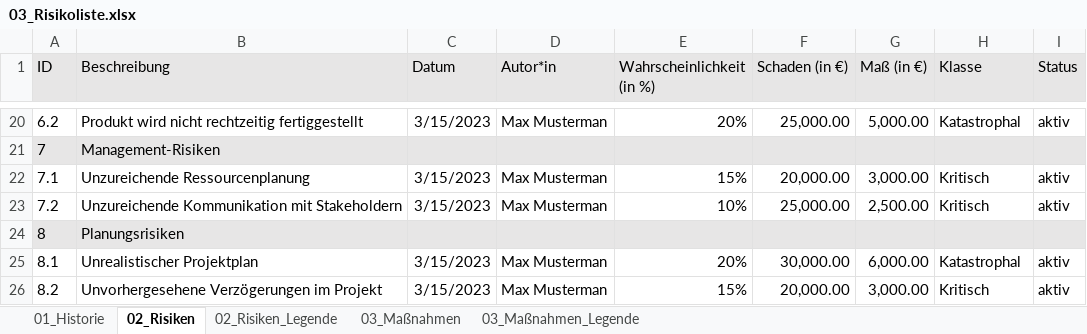
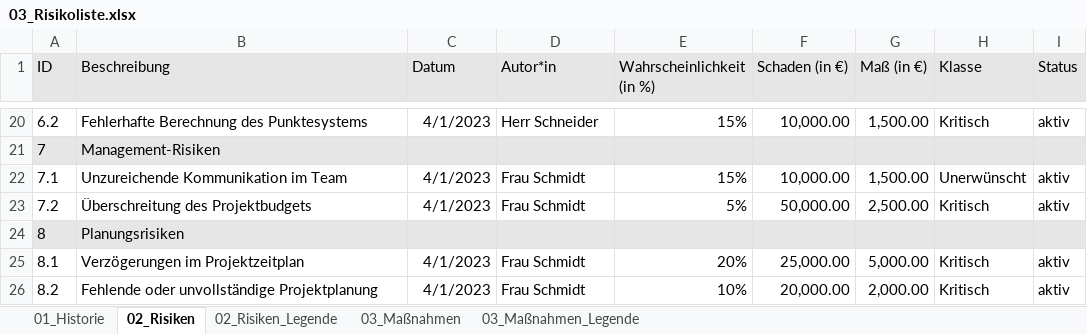
Before and after one commit to Jonas02-83/BAProjekte, an Excel workbook: LeChatProjekt/03_Risikoliste/03_Risikoliste.xlsx, sheet 02_Risiken, drawn as a sheet; only a part is shown, gaps mark what is left out; values as stored, in another font and other column widths than the file's, no borders; the diff covers the shown part only; the diff names each change by its address in the sheet, - before the commit and + after, or states it on an @@ line.

```diff
--- a/LeChatProjekt/03_Risikoliste/03_Risikoliste.xlsx (sheet 02_Risiken)
+++ b/LeChatProjekt/03_Risikoliste/03_Risikoliste.xlsx (sheet 02_Risiken)
-B20 (Beschreibung): Produkt wird nicht rechtzeitig fertiggestellt
+B20 (Beschreibung): Fehlerhafte Berechnung des Punktesystems
-C20 (Datum): 3/15/2023
+C20 (Datum): 4/1/2023
-D20 (Autor*in): Max Musterman
+D20 (Autor*in): Herr Schneider
-E20 (Wahrscheinlichkeit (in %)): 20%
+E20 (Wahrscheinlichkeit (in %)): 15%
-F20 (Schaden (in €)): 25,000.00
+F20 (Schaden (in €)): 10,000.00
-G20 (Maß (in €)): 5,000.00
+G20 (Maß (in €)): 1,500.00
-H20 (Klasse): Katastrophal
+H20 (Klasse): Kritisch
-B22 (Beschreibung): Unzureichende Ressourcenplanung
+B22 (Beschreibung): Unzureichende Kommunikation im Team
-C22:C23 (Datum): 3/15/2023
+C22:C23 (Datum): 4/1/2023
-D22:D23 (Autor*in): Max Musterman
+D22:D23 (Autor*in): Frau Schmidt
-F22 (Schaden (in €)): 20,000.00
+F22 (Schaden (in €)): 10,000.00
-G22 (Maß (in €)): 3,000.00
+G22 (Maß (in €)): 1,500.00
-H22 (Klasse): Kritisch
+H22 (Klasse): Unerwünscht
-B23 (Beschreibung): Unzureichende Kommunikation mit Stakeholdern
+B23 (Beschreibung): Überschreitung des Projektbudgets
-E23 (Wahrscheinlichkeit (in %)): 10%
+E23 (Wahrscheinlichkeit (in %)): 5%
-F23 (Schaden (in €)): 25,000.00
+F23 (Schaden (in €)): 50,000.00
-B25 (Beschreibung): Unrealistischer Projektplan
+B25 (Beschreibung): Verzögerungen im Projektzeitplan
-C25:C26 (Datum): 3/15/2023
+C25:C26 (Datum): 4/1/2023
-D25:D26 (Autor*in): Max Musterman
+D25:D26 (Autor*in): Frau Schmidt
-F25 (Schaden (in €)): 30,000.00
+F25 (Schaden (in €)): 25,000.00
-G25 (Maß (in €)): 6,000.00
+G25 (Maß (in €)): 5,000.00
-H25 (Klasse): Katastrophal
+H25 (Klasse): Kritisch
-B26 (Beschreibung): Unvorhergesehene Verzögerungen im Projekt
+B26 (Beschreibung): Fehlende oder unvollständige Projektplanung
-E26 (Wahrscheinlichkeit (in %)): 15%
+E26 (Wahrscheinlichkeit (in %)): 10%
-G26 (Maß (in €)): 3,000.00
+G26 (Maß (in €)): 2,000.00
```
Also changed, not shown: 67 edited cells elsewhere in this sheet, sheet 03_Maßnahmen, GeminiProjekt/03_Risikoliste/03_Risikoliste.xlsx, 12 other files.
